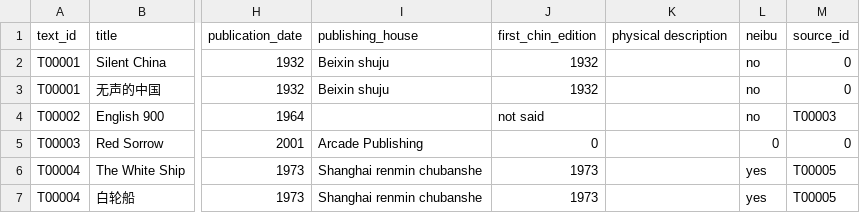
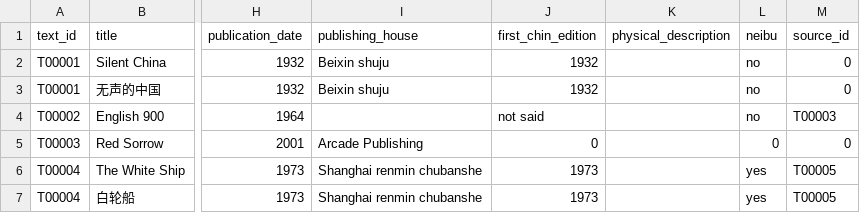
Before and after one commit to readchina/ReadAct, a CSV file: data/Text.csv, drawn as a sheet; only a part is shown, gaps mark what is left out; the diff names each change by its address in the sheet, - before the commit and + after, or states it on an @@ line.

Commit message:
more snakes

```diff
--- a/data/Text.csv
+++ b/data/Text.csv
-K1: physical description
+K1: physical_description
```
